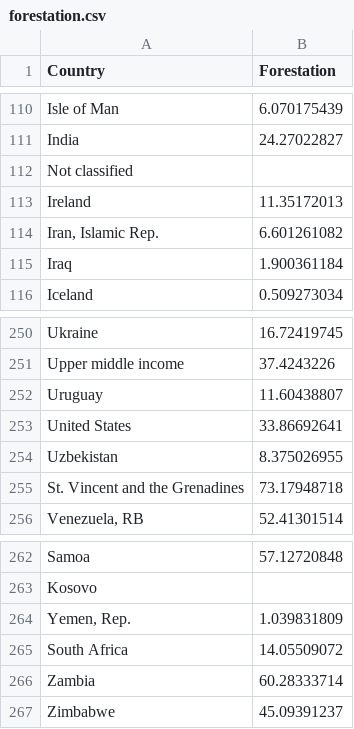
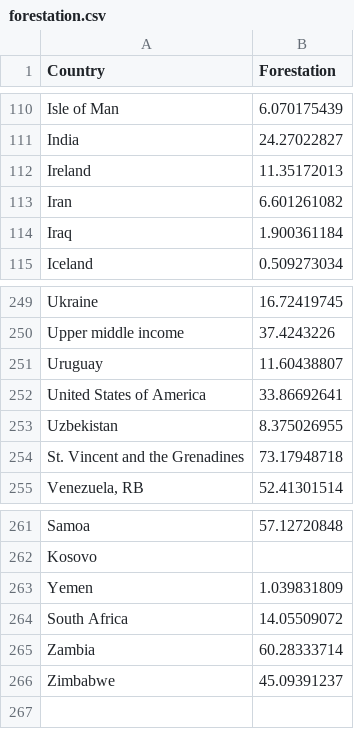
Before and after one commit to adrianpaolucci/assignment2, a CSV file: data/forestation.csv, drawn as a sheet; only a part is shown, gaps mark what is left out.

Commit message:
Update forestation.csv

```diff
--- a/data/forestation.csv
+++ b/data/forestation.csv
@@ -111,5 +111,4 @@ Isle of Man,6.070175439
 India,24.27022827
-Not classified,
 Ireland,11.35172013
-"Iran, Islamic Rep.",6.601261082
+Iran,6.601261082
 Iraq,1.900361184
@@ -252,3 +251,3 @@ Upper middle income,37.4243226
 Uruguay,11.60438807
-United States,33.86692641
+United States of America,33.86692641
 Uzbekistan,8.375026955
@@ -263,3 +262,3 @@ Samoa,57.12720848
 Kosovo,
-"Yemen, Rep.",1.039831809
+Yemen,1.039831809
 South Africa,14.05509072
```
